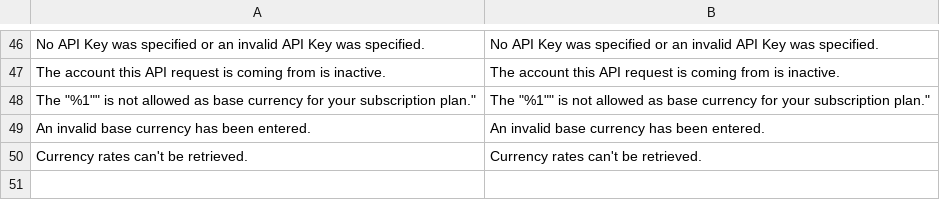
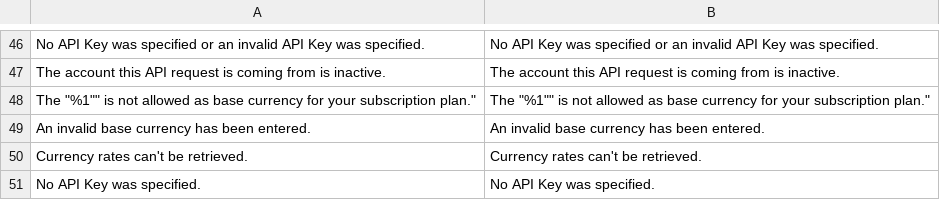
Before and after one commit to test-magenx/module-directory, a CSV file: i18n/en_US.csv, drawn as a sheet; only a part is shown, gaps mark what is left out; the diff names each change by its address in the sheet, - before the commit and + after, or states it on an @@ line.

```diff
--- a/i18n/en_US.csv
+++ b/i18n/en_US.csv
+row 51: No API Key was specified. | No API Key was specified.
```
Also changed, not shown: 25 other files.
